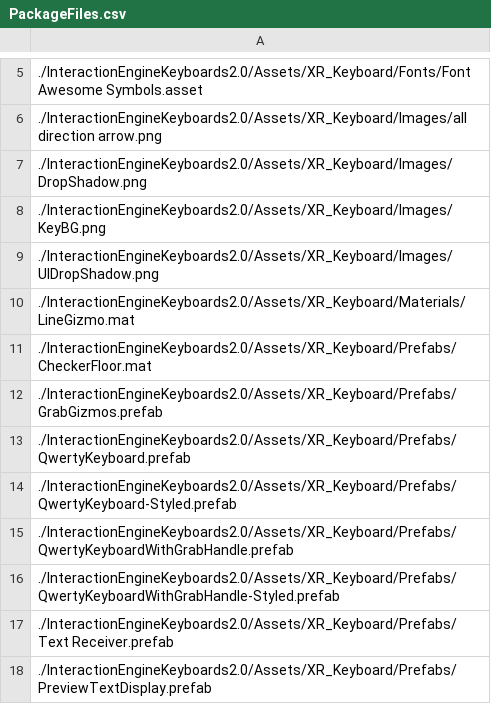
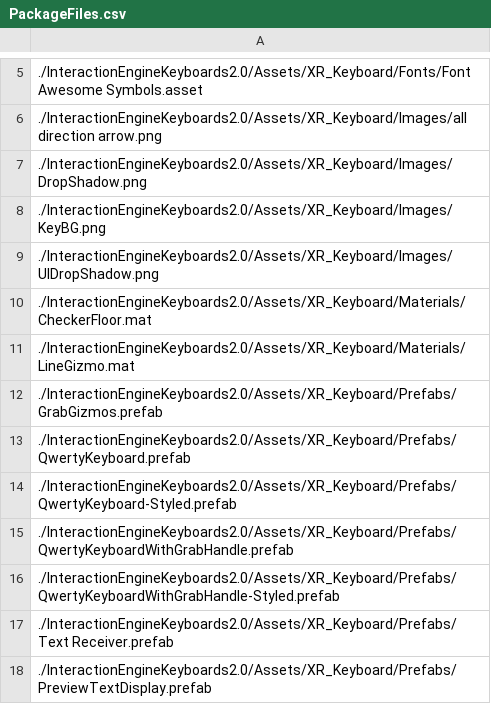
Before and after one commit to ultraleap/XR-Keyboard, a CSV file: BuildScripts/PackageBuilder/ConsoleApp/PackageFiles.csv, drawn as a sheet; only a part is shown, gaps mark what is left out; removed rows and columns are numbered as before the commit, all else as after; the diff names each change by its address in the sheet, - before the commit and + after, or states it on an @@ line.

Commit message:
Fix incorrect file reference for package

```diff
--- a/BuildScripts/PackageBuilder/ConsoleApp/PackageFiles.csv
+++ b/BuildScripts/PackageBuilder/ConsoleApp/PackageFiles.csv
+row 10: ./InteractionEngineKeyboards2.0/Assets/XR_Keyboard/Materials/CheckerFloor.mat
-row 11: ./InteractionEngineKeyboards2.0/Assets/XR_Keyboard/Prefabs/CheckerFloor.mat
```
